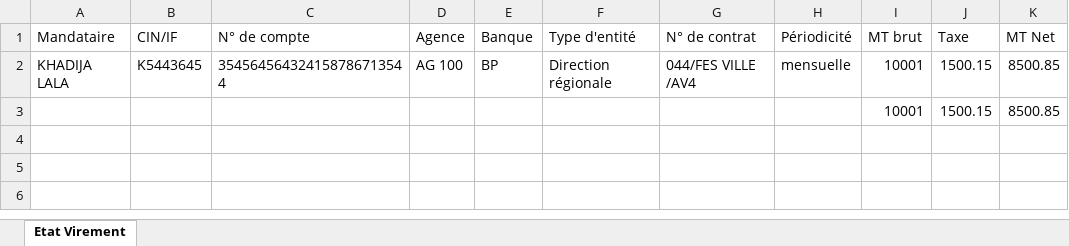
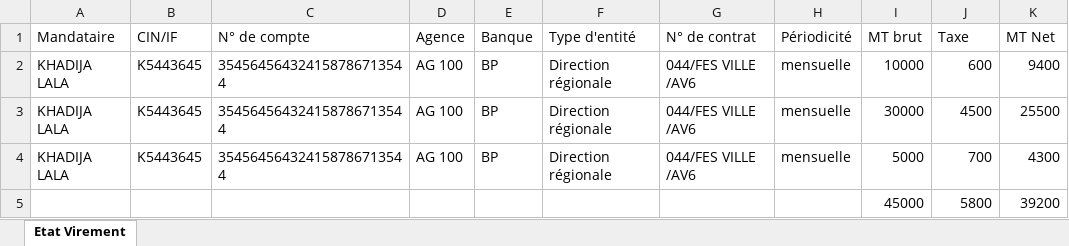
Before and after one commit to anasmasti/loyer-back, an Excel workbook: download/generated situation/état_des_virements_xlsx/état_des_virements_3_2024.xlsx, sheet Etat Virement, drawn as a sheet; values as stored, in another font and other column widths than the file's, no borders; removed rows and columns are numbered as before the commit, all else as after; the diff names each change by its address in the sheet, - before the commit and + after, or states it on an @@ line.

```diff
--- a/download/generated situation/état_des_virements_xlsx/état_des_virements_3_2024.xlsx (sheet Etat Virement)
+++ b/download/generated situation/état_des_virements_xlsx/état_des_virements_3_2024.xlsx (sheet Etat Virement)
-G2 (N° de contrat): 044/FES VILLE /AV4
+G2 (N° de contrat): 044/FES VILLE /AV6
-I2 (MT brut): 10001
+I2 (MT brut): 10000
-J2 (Taxe): 1500.15
+J2 (Taxe): 600
-K2 (MT Net): 8500.85
+K2 (MT Net): 9400
-row 3:  |  |  |  |  |  |  |  | 10001 | 1500.15 | 8500.85
+row 3: KHADIJA LALA | K5443645 | 354564564324158786713544 | AG 100 | BP | Direction régionale | 044/FES VILLE /AV6 | mensuelle | 30000 | 4500 | 25500
+row 4: KHADIJA LALA | K5443645 | 354564564324158786713544 | AG 100 | BP | Direction régionale | 044/FES VILLE /AV6 | mensuelle | 5000 | 700 | 4300
+row 5:  |  |  |  |  |  |  |  | 45000 | 5800 | 39200
```
Also changed, not shown: download/generated situation/état_des_taxes_xlsx/état_des_taxes_3_2024.xlsx, 9 other files.
